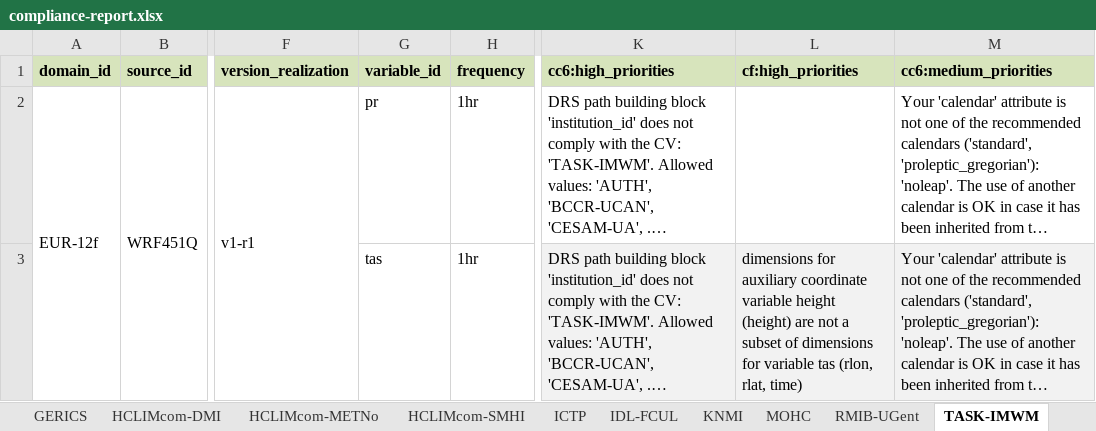
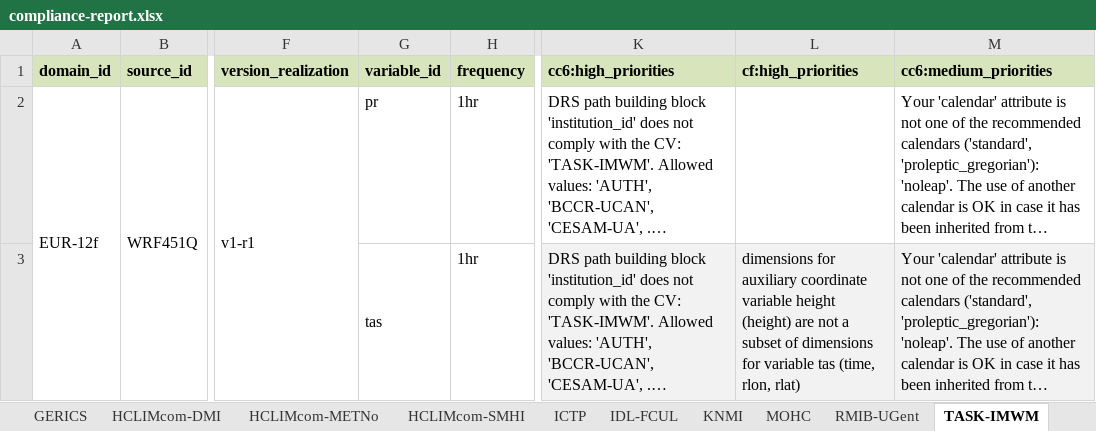
Before and after one commit to euro-cordex/jsc-compliance-check, an Excel workbook: report/compliance-report.xlsx, sheet TASK-IMWM, drawn as a sheet; only a part is shown, gaps mark what is left out; long unchanged cells end in …; values as stored, in another font and other column widths than the file's, no borders; the diff covers the shown part only; the diff names each change by its address in the sheet, - before the commit and + after, or states it on an @@ line.

```diff
--- a/report/compliance-report.xlsx (sheet TASK-IMWM)
+++ b/report/compliance-report.xlsx (sheet TASK-IMWM)
+G3:G4 merged
-L3 (cf:high_priorities): …variable tas (rlon, rlat, time)
+L3 (cf:high_priorities): …variable tas (time, rlon, rlat)
```
Also changed, not shown: 3 added rows elsewhere in this sheet, sheet IDL-FCUL, sheet ICTP, sheet MOHC, sheet CLMcom-KUL, 1 other file.
